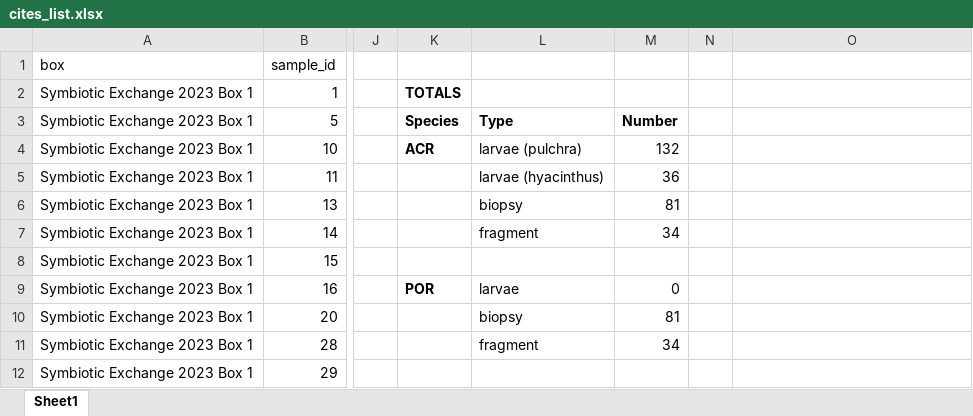
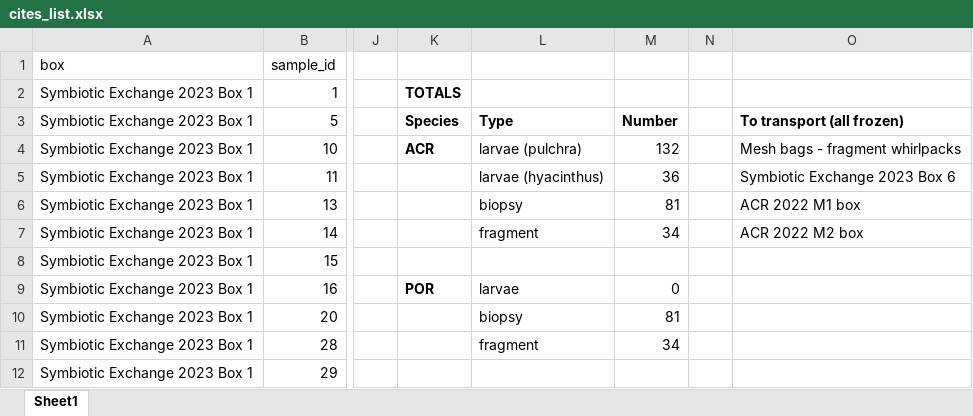
Before and after one commit to AHuffmyer/moorea_symbiotic_exchange_2023, an Excel workbook: cites_list.xlsx, sheet Sheet1, drawn as a sheet; only a part is shown, gaps mark what is left out; values as stored, in another font and other column widths than the file's, no borders; the diff names each change by its address in the sheet, - before the commit and + after, or states it on an @@ line.

```diff
--- a/cites_list.xlsx (sheet Sheet1)
+++ b/cites_list.xlsx (sheet Sheet1)
-O3: (empty)
+O3: To transport (all frozen)
-O4: (empty)
+O4: Mesh bags - fragment whirlpacks
-O5: (empty)
+O5: Symbiotic Exchange 2023 Box 6
-O6: (empty)
+O6: ACR 2022 M1 box
-O7: (empty)
+O7: ACR 2022 M2 box
```
Also changed, not shown: data/dna/dna_metadata.xlsx, 1 other file.
